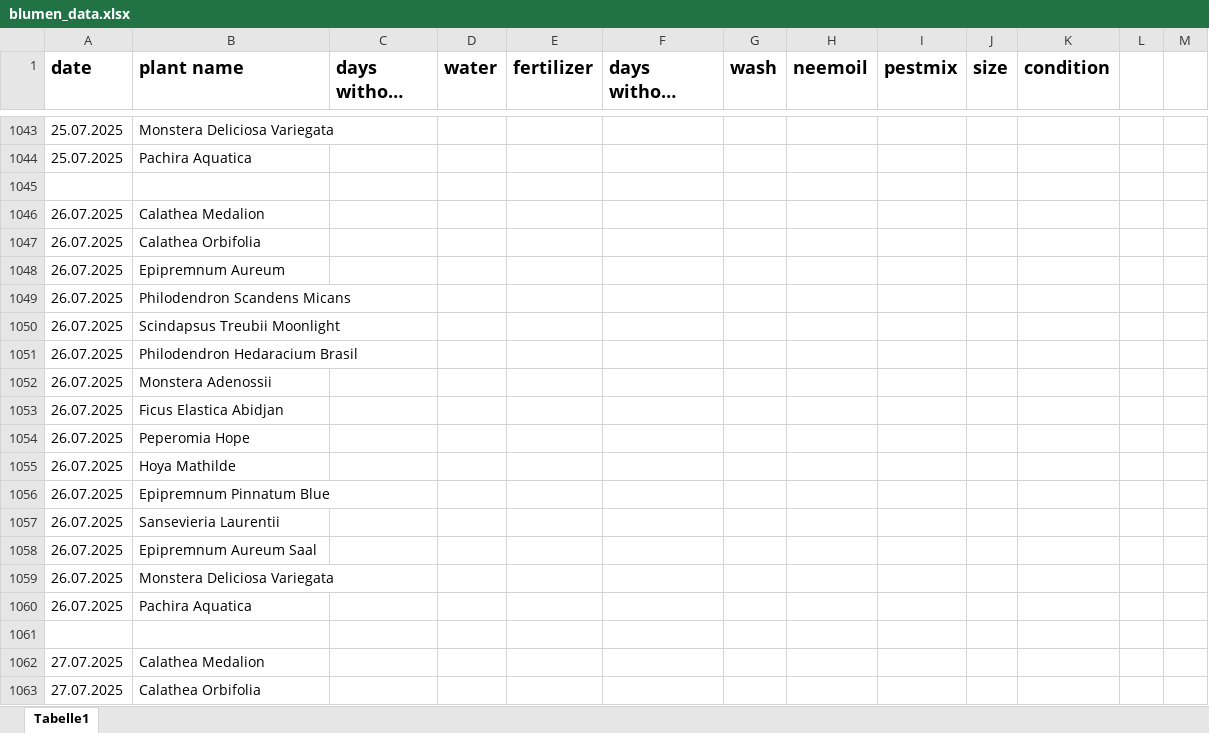
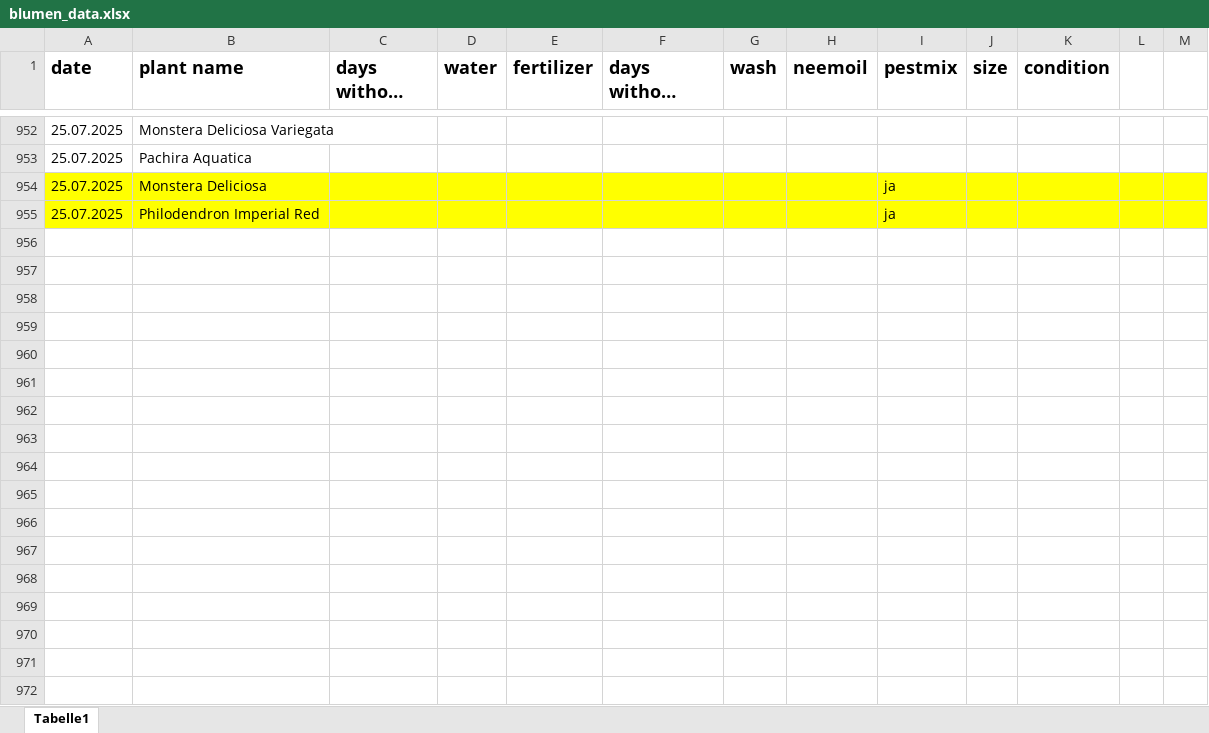
Before and after one commit to Iakithega/blumn, an Excel workbook: data/blumen_data.xlsx, sheet Tabelle1, drawn as a sheet; only a part is shown, gaps mark what is left out; long unchanged cells end in …; values as stored, in another font and other column widths than the file's, no borders; removed rows and columns are numbered as before the commit, all else as after; the diff covers the shown part only; the diff names each change by its address in the sheet, - before the commit and + after, or states it on an @@ line.

Commit message:
added new plants

```diff
--- a/data/blumen_data.xlsx (sheet Tabelle1)
+++ b/data/blumen_data.xlsx (sheet Tabelle1)
-row 954: (empty)
+row 954: 25.07.2025 | Monstera Deliciosa |  |  |  |  |  |  | ja
-A954:M954 fill: none
+A954:M954 fill: #FFFF00
-row 1046: 26.07.2025 | Calathea Medalion
-row 1047: 26.07.2025 | Calathea Orbifolia
-row 1048: 26.07.2025 | Epipremnum Aureum
-row 1049: 26.07.2025 | Philodendron Scandens Micans
-row 1050: 26.07.2025 | Scindapsus Treubii Moonlight
-row 1051: 26.07.2025 | Philodendron Hedaracium Brasil
-row 1052: 26.07.2025 | Monstera Adenossii
-row 1053: 26.07.2025 | Ficus Elastica Abidjan
-row 1054: 26.07.2025 | Peperomia Hope
-row 1055: 26.07.2025 | Hoya Mathilde
-row 1056: 26.07.2025 | Epipremnum Pinnatum Blue
-row 1057: 26.07.2025 | Sansevieria Laurentii
-row 1058: 26.07.2025 | Epipremnum Aureum Saal
-row 1059: 26.07.2025 | Monstera Deliciosa Variegata
-row 1060: 26.07.2025 | Pachira Aquatica
-row 955: (empty)
+row 955: 25.07.2025 | Philodendron Imperial Red |  |  |  |  |  |  | ja
-A955:M955 fill: none
+A955:M955 fill: #FFFF00
-row 1062: 27.07.2025 | Calathea Medalion
-row 1063: 27.07.2025 | Calathea Orbifolia
```
Also changed, not shown: 136 removed rows and 1 edited cell elsewhere in this sheet, 3 other files.
